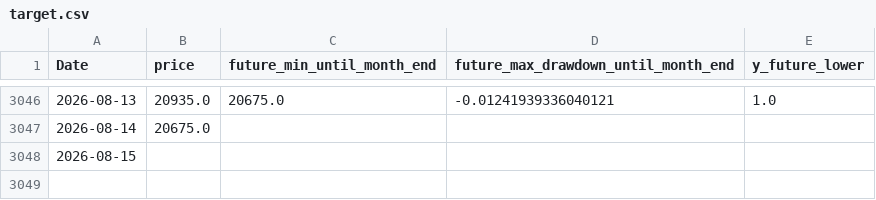
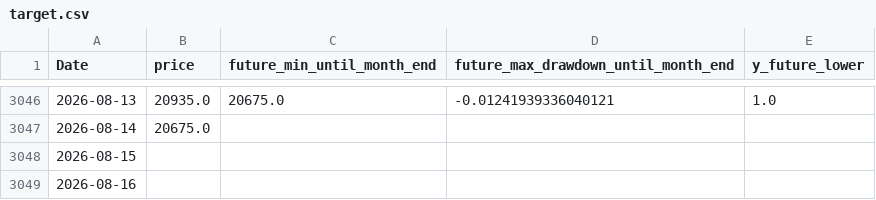
Before and after one commit to ukimotodatascience/gold-buy-timing-optimizer, a CSV file: data/target.csv, drawn as a sheet; only a part is shown, gaps mark what is left out; the diff names each change by its address in the sheet, - before the commit and + after, or states it on an @@ line.

```diff
--- a/data/target.csv
+++ b/data/target.csv
+row 3049: 2026-08-16
```
Also changed, not shown: 2 other files.
